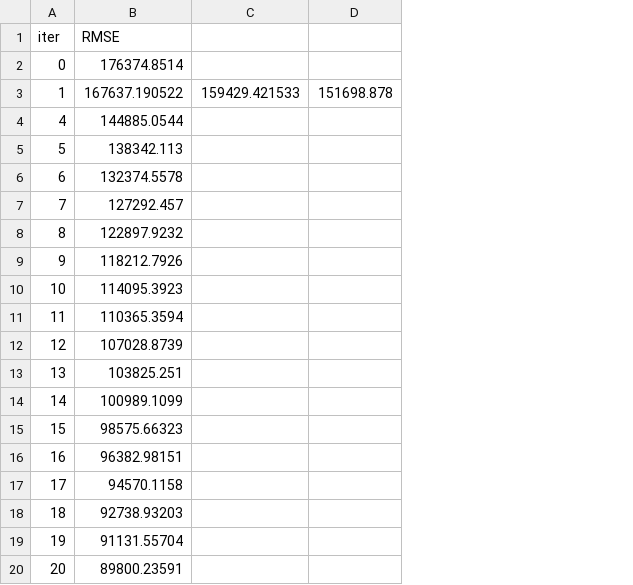
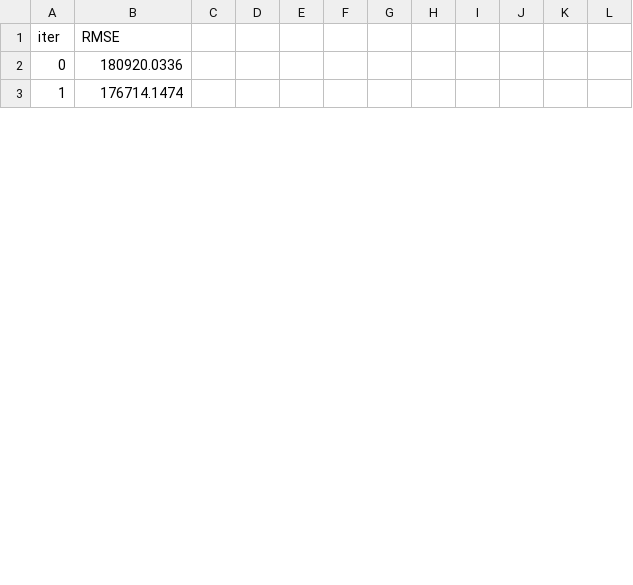
Before and after one commit to eoin-or/turbo-engine, a TSV file: catboost_info/fold_0_learn_error.tsv, drawn as a sheet; only a part is shown; removed rows and columns are numbered as before the commit, all else as after; rows hold the shown columns only; the diff covers the shown part only; the diff names each change by its address in the sheet, - before the commit and + after, or states it on an @@ line.

```diff
--- a/catboost_info/fold_0_learn_error.tsv
+++ b/catboost_info/fold_0_learn_error.tsv
-column C, row 3: 159429.421533
-column D, row 3: 151698.878
+column C, empty
+column D, empty
+column E, empty
+column F, empty
+column G, empty
+column H, empty
+column I, empty
+column J, empty
+column K, empty
+column L, empty
-B2 (RMSE): 176374.8514
+B2 (RMSE): 180920.0336
-B3 (RMSE): 167637.190522
+B3 (RMSE): 176714.1474
-row 4: 4 | 144885.0544
-row 5: 5 | 138342.113
-row 6: 6 | 132374.5578
-row 7: 7 | 127292.457
-row 8: 8 | 122897.9232
-row 9: 9 | 118212.7926
-row 10: 10 | 114095.3923
-row 11: 11 | 110365.3594
-row 12: 12 | 107028.8739
-row 13: 13 | 103825.251
-row 14: 14 | 100989.1099
-row 15: 15 | 98575.66323
-row 16: 16 | 96382.98151
-row 17: 17 | 94570.1158
-row 18: 18 | 92738.93203
-row 19: 19 | 91131.55704
-row 20: 20 | 89800.23591
```
Also changed, not shown: 9 added rows, 19 removed rows, 3 added columns and 1 edited cell elsewhere in this file, catboost_info/fold_0_test_error.tsv, catboost_info/fold_0_time_left.tsv, 12 other files.
